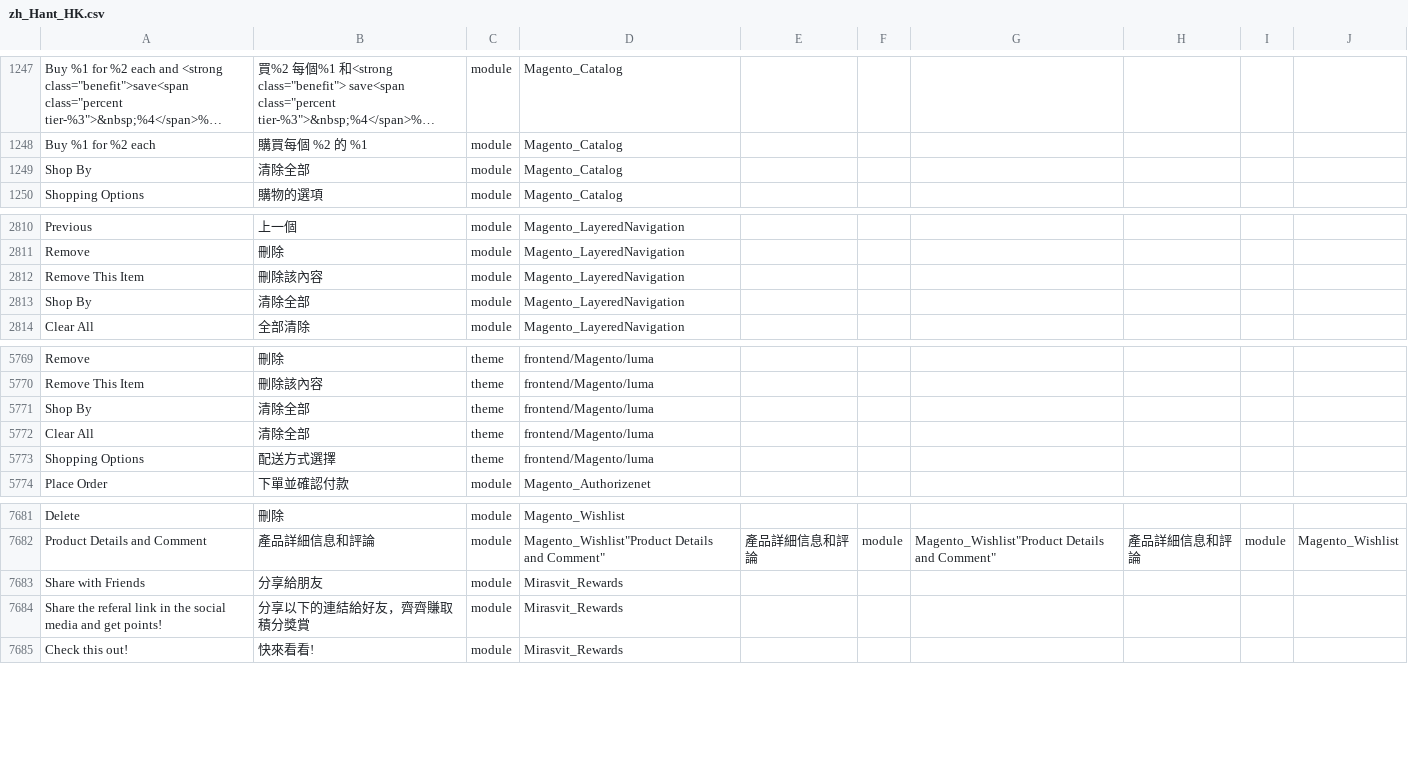
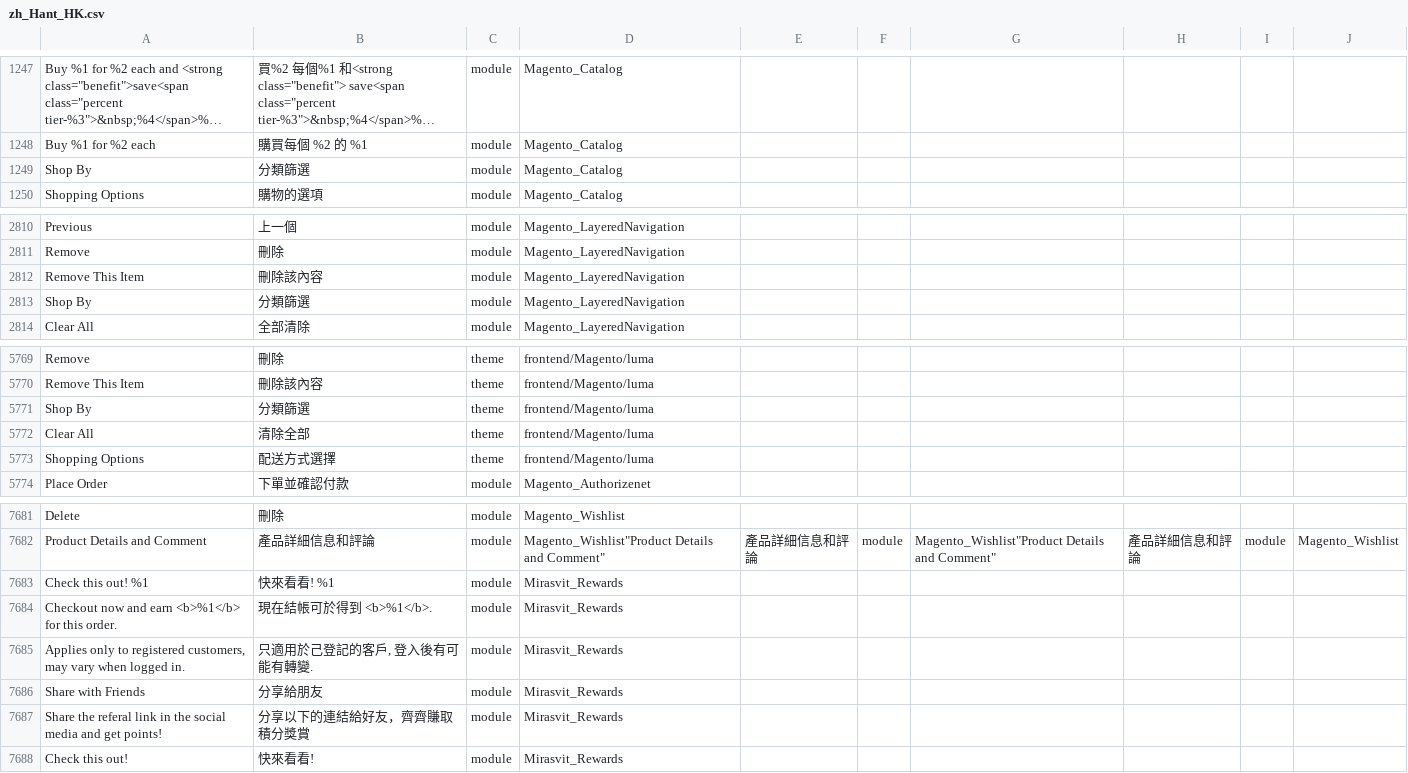
Before and after one commit to raymanjhc/Magento2Language-zh_Hant_HK, a CSV file: zh_Hant_HK.csv, drawn as a sheet; only a part is shown, gaps mark what is left out; long unchanged cells end in …; the diff names each change by its address in the sheet, - before the commit and + after, or states it on an @@ line.

Commit message:
update translation

```diff
--- a/zh_Hant_HK.csv
+++ b/zh_Hant_HK.csv
-B1249: 清除全部
+B1249: 分類篩選
-B2813: 清除全部
+B2813: 分類篩選
-B5771: 清除全部
+B5771: 分類篩選
+row 7683: Check this out! %1 | 快來看看! %1 | module | Mirasvit_Rewards
+row 7684: Checkout now and earn <b>%1</b> for this order. | 現在結帳可於得到 <b>%1</b>. | module | Mirasvit_Rewards
+row 7685: Applies only to registered customers, may vary when logged in. | 只適用於己登記的客戶, 登入後有可能有轉變. | module | Mirasvit_Rewards
```
